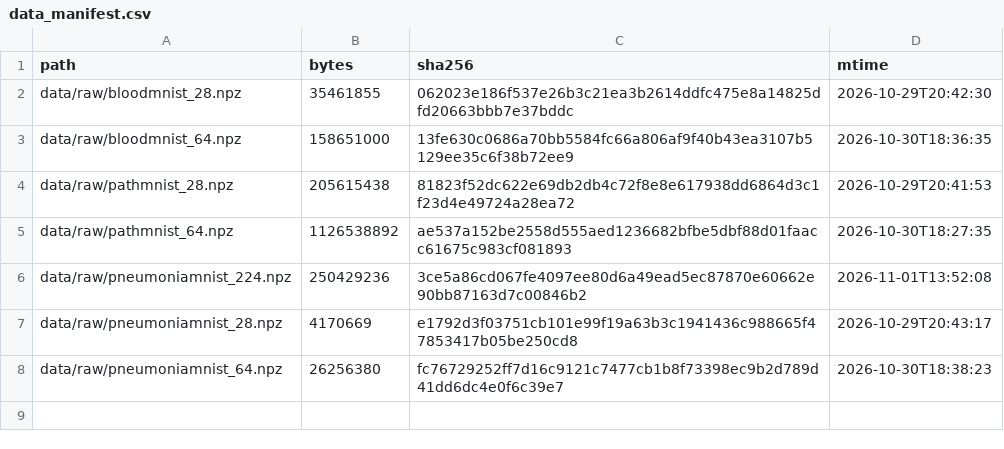
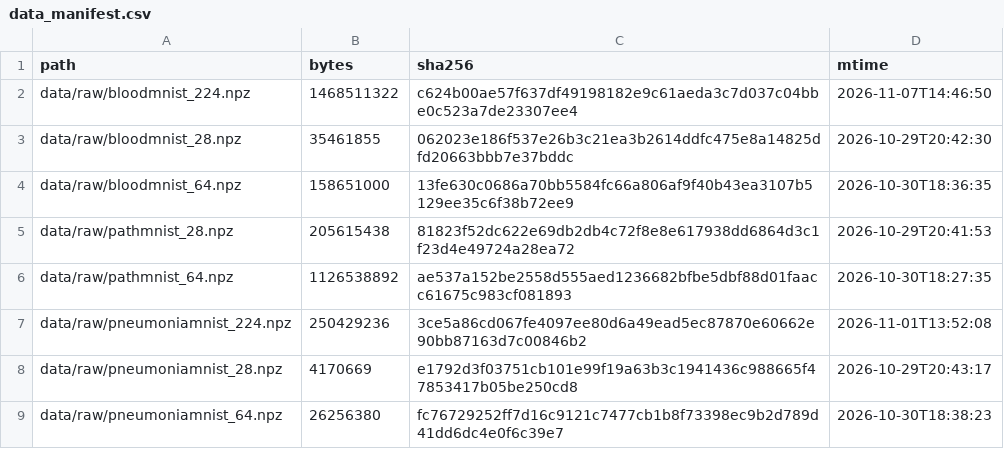
Before and after one commit to wyw-yy/medmem-law, a CSV file: results/data_manifest.csv, drawn as a sheet; the diff names each change by its address in the sheet, - before the commit and + after, or states it on an @@ line.

```diff
--- a/results/data_manifest.csv
+++ b/results/data_manifest.csv
+row 2: data/raw/bloodmnist_224.npz | 1468511322 | c624b00ae57f637df49198182e9c61aeda3c7d037c04bbe0c523a7de23307ee4 | 2026-11-07T14:46:50
```
Also changed, not shown: results/manifest.csv, 42 other files.
